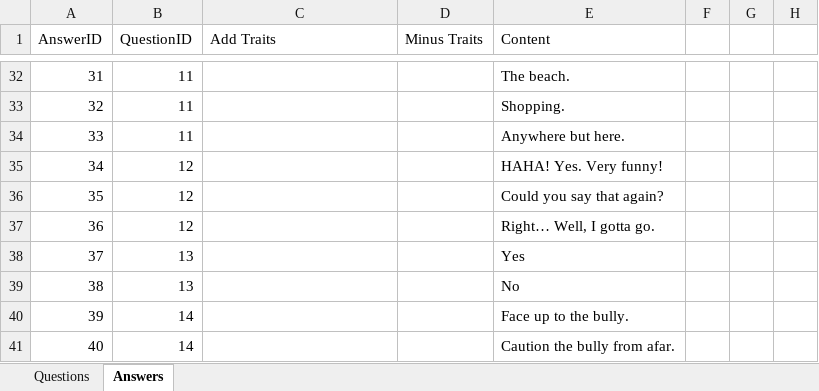
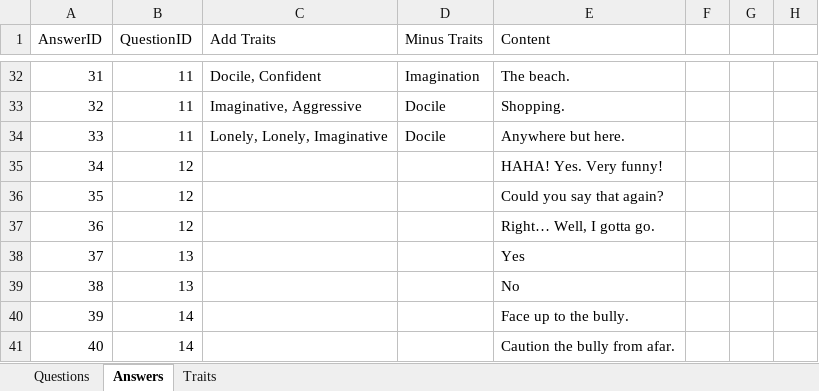
Before and after one commit to ChaseDB/AIRecommendationSystem, an Excel workbook: personality.xlsx, sheet Answers, drawn as a sheet; only a part is shown, gaps mark what is left out; values as stored, in another font and other column widths than the file's, no borders; the diff covers the shown part only; the diff names each change by its address in the sheet, - before the commit and + after, or states it on an @@ line.

```diff
--- a/personality.xlsx (sheet Answers)
+++ b/personality.xlsx (sheet Answers)
+sheet tab: Traits
-C32 (Add Traits): (empty)
+C32 (Add Traits): Docile, Confident
-D32 (Minus Traits): (empty)
+D32 (Minus Traits): Imagination
-C33 (Add Traits): (empty)
+C33 (Add Traits): Imaginative, Aggressive
-D33:D34 (Minus Traits): (empty)
+D33:D34 (Minus Traits): Docile
-C34 (Add Traits): (empty)
+C34 (Add Traits): Lonely, Lonely, Imaginative
```
Also changed, not shown: 63 edited cells elsewhere in this sheet.
